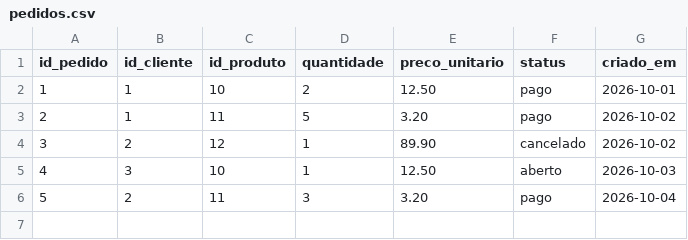
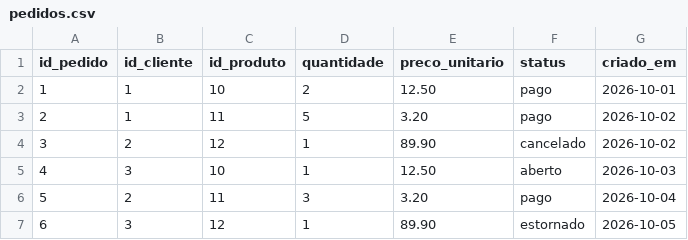
Before and after one commit to Brunocodigoestudo/dataops-curso, a CSV file: data/pedidos.csv, drawn as a sheet.

Commit message:
feat: incidente do estorno, postmortem e métricas DORA
Status estornado aceito e fora do faturamento, com testes novos no dbt
e no pytest; postmortem blameless; script de métricas DORA pela API do
GitHub e régua de maturidade comparada.

```diff
--- a/data/pedidos.csv
+++ b/data/pedidos.csv
@@ -6 +6,2 @@ id_pedido,id_cliente,id_produto,quantidade,preco_unitario,status,criado_em
 5,2,11,3,3.20,pago,2026-10-04
+6,3,12,1,89.90,estornado,2026-10-05
```
Also changed, not shown: 9 other files.
